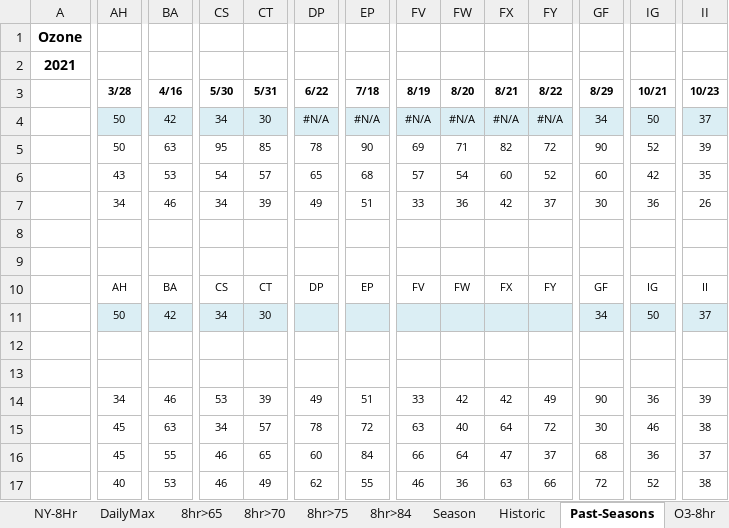
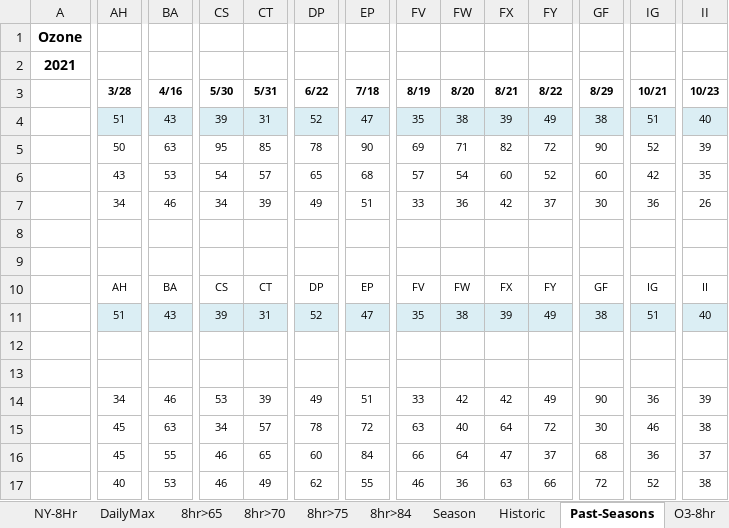
Before and after one commit to zoleak/Ozone_Tracking_Report, an Excel workbook: NY-Area Ozone 2021 8hr_KZ.xlsx, sheet Past-Seasons, drawn as a sheet; only a part is shown, gaps mark what is left out; values as stored, in another font and other column widths than the file's, no borders; charts and pictures and conditional formats not drawn; the diff covers the shown part only; the diff names each change by its address in the sheet, - before the commit and + after, or states it on an @@ line.

```diff
--- a/NY-Area Ozone 2021 8hr_KZ.xlsx (sheet Past-Seasons)
+++ b/NY-Area Ozone 2021 8hr_KZ.xlsx (sheet Past-Seasons)
-AH4 (3/28): 50
+AH4 (3/28): 51
-BA4 (4/16): 42
+BA4 (4/16): 43
-CS4 (5/30): 34
+CS4 (5/30): 39
-CT4 (5/31): 30
+CT4 (5/31): 31
-DP4 (6/22): #N/A
+DP4 (6/22): 52
-EP4 (7/18): #N/A
+EP4 (7/18): 47
-FV4 (8/19): #N/A
+FV4 (8/19): 35
-FW4 (8/20): #N/A
+FW4 (8/20): 38
-FX4 (8/21): #N/A
+FX4 (8/21): 39
-FY4 (8/22): #N/A
+FY4 (8/22): 49
-GF4 (8/29): 34
+GF4 (8/29): 38
-IG4 (10/21): 50
+IG4 (10/21): 51
-II4 (10/23): 37
+II4 (10/23): 40
-AH11 (3/28): 50
+AH11 (3/28): 51
-BA11 (4/16): 42
+BA11 (4/16): 43
-CS11 (5/30): 34
+CS11 (5/30): 39
-CT11 (5/31): 30
+CT11 (5/31): 31
-DP11 (6/22): (empty)
+DP11 (6/22): 52
-EP11 (7/18): (empty)
+EP11 (7/18): 47
-FV11 (8/19): (empty)
+FV11 (8/19): 35
-FW11 (8/20): (empty)
+FW11 (8/20): 38
-FX11 (8/21): (empty)
+FX11 (8/21): 39
-FY11 (8/22): (empty)
+FY11 (8/22): 49
-GF11 (8/29): 34
+GF11 (8/29): 38
-IG11 (10/21): 50
+IG11 (10/21): 51
-II11 (10/23): 37
+II11 (10/23): 40
```
Also changed, not shown: 1 edited cell elsewhere in this sheet, sheet DailyMax, sheet NY-8Hr, sheet 8Hr Rpt, sheet Sites, sheet O3-8hr, formulas that keep their value, charts or pictures, NJ Ozone 2021_KZ.xlsx, NJ_design_ex.xlsx, 18 other files.
